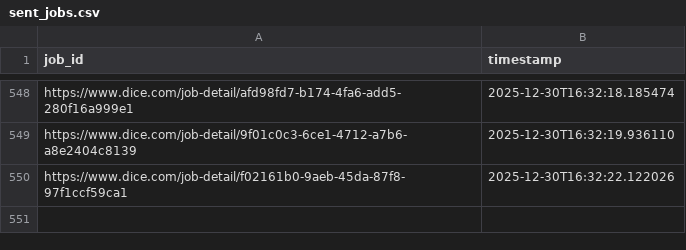
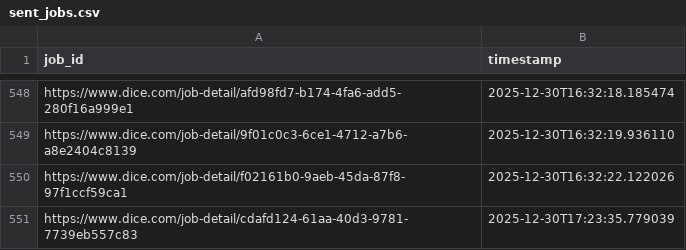
Before and after one commit to syedhussaini1995/dice-job-alerts, a CSV file: sent_jobs.csv, drawn as a sheet; only a part is shown, gaps mark what is left out.

```diff
--- a/sent_jobs.csv
+++ b/sent_jobs.csv
@@ -550 +550,2 @@ https://www.dice.com/job-detail/9f01c0c3-6ce1-4712-a7b6-a8e2404c8139,2025-12-30T
 https://www.dice.com/job-detail/f02161b0-9aeb-45da-87f8-97f1ccf59ca1,2025-12-30T16:32:22.122026
+https://www.dice.com/job-detail/cdafd124-61aa-40d3-9781-7739eb557c83,2025-12-30T17:23:35.779039
```
